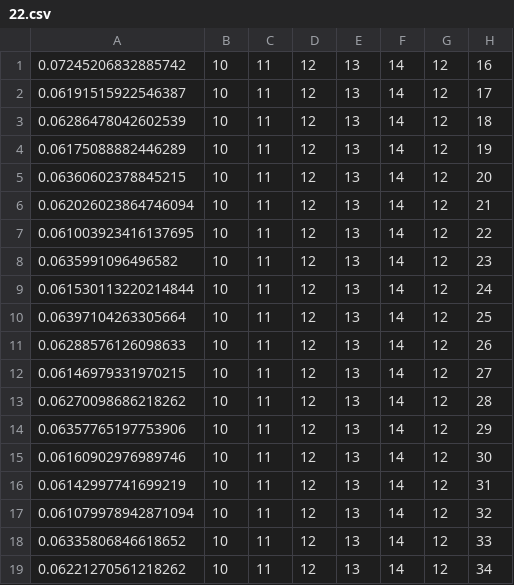
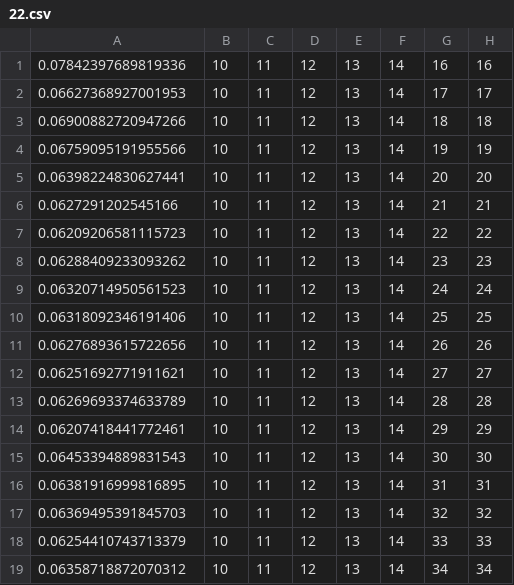
Before and after one commit to fridtjof-damm/robustness-benchmarking-psql, a CSV file: results/22.csv, drawn as a sheet.

Commit message:
[update] new query results after qgen update

```diff
--- a/results/22.csv
+++ b/results/22.csv
@@ -1,19 +1,19 @@
-0.07245206832885742;10;11;12;13;14;12;16
-0.06191515922546387;10;11;12;13;14;12;17
-0.06286478042602539;10;11;12;13;14;12;18
-0.06175088882446289;10;11;12;13;14;12;19
-0.06360602378845215;10;11;12;13;14;12;20
-0.062026023864746094;10;11;12;13;14;12;21
-0.061003923416137695;10;11;12;13;14;12;22
-0.0635991096496582;10;11;12;13;14;12;23
-0.061530113220214844;10;11;12;13;14;12;24
-0.06397104263305664;10;11;12;13;14;12;25
-0.06288576126098633;10;11;12;13;14;12;26
-0.06146979331970215;10;11;12;13;14;12;27
-0.06270098686218262;10;11;12;13;14;12;28
-0.06357765197753906;10;11;12;13;14;12;29
-0.06160902976989746;10;11;12;13;14;12;30
-0.06142997741699219;10;11;12;13;14;12;31
-0.061079978942871094;10;11;12;13;14;12;32
-0.06335806846618652;10;11;12;13;14;12;33
-0.06221270561218262;10;11;12;13;14;12;34
+0.07842397689819336;10;11;12;13;14;16;16
+0.06627368927001953;10;11;12;13;14;17;17
+0.06900882720947266;10;11;12;13;14;18;18
+0.06759095191955566;10;11;12;13;14;19;19
+0.06398224830627441;10;11;12;13;14;20;20
+0.0627291202545166;10;11;12;13;14;21;21
+0.06209206581115723;10;11;12;13;14;22;22
+0.06288409233093262;10;11;12;13;14;23;23
+0.06320714950561523;10;11;12;13;14;24;24
+0.06318092346191406;10;11;12;13;14;25;25
+0.06276893615722656;10;11;12;13;14;26;26
+0.06251692771911621;10;11;12;13;14;27;27
+0.06269693374633789;10;11;12;13;14;28;28
+0.06207418441772461;10;11;12;13;14;29;29
+0.06453394889831543;10;11;12;13;14;30;30
+0.06381916999816895;10;11;12;13;14;31;31
+0.06369495391845703;10;11;12;13;14;32;32
+0.06254410743713379;10;11;12;13;14;33;33
+0.06358718872070312;10;11;12;13;14;34;34
```
Also changed, not shown: 4 other files.
